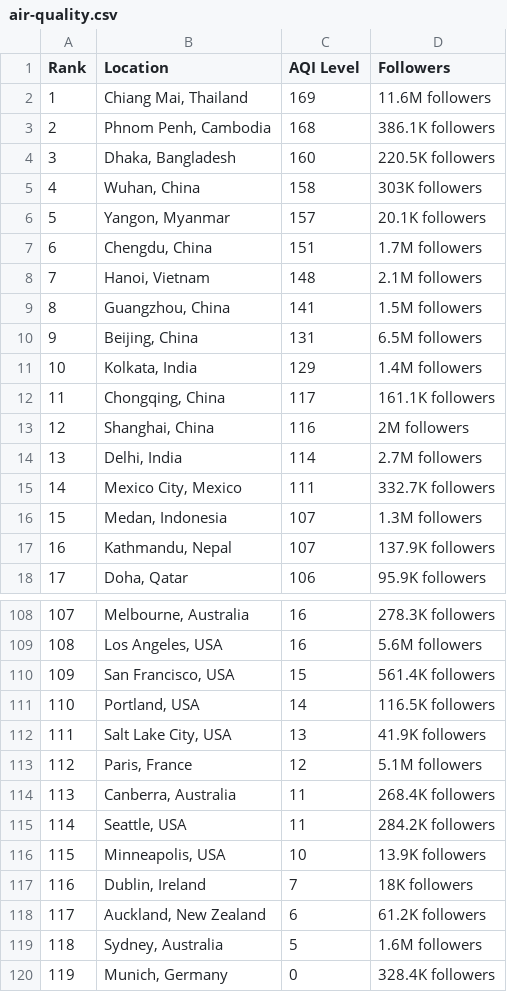
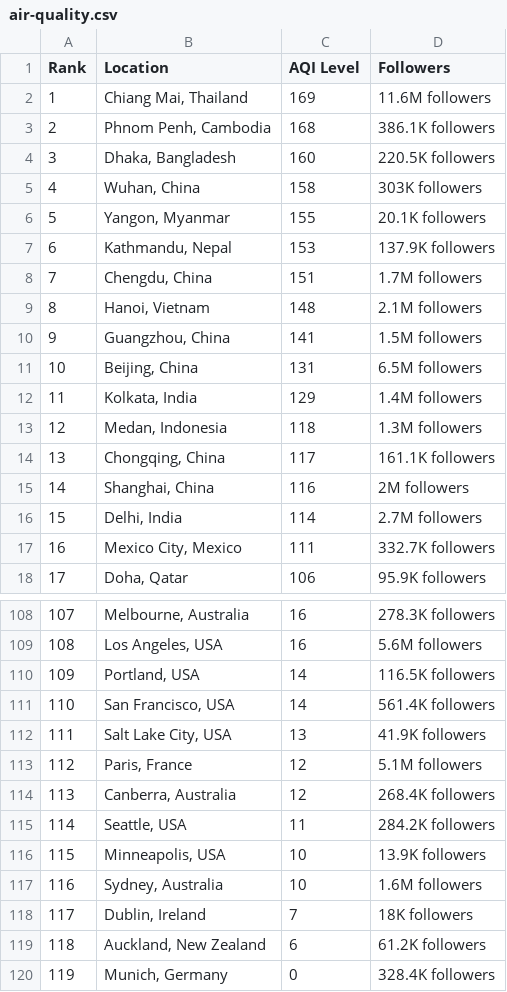
Before and after one commit to dipunew/Most-Polluted-Cities-in-The-World, a CSV file: air-quality.csv, drawn as a sheet; only a part is shown, gaps mark what is left out; removed rows and columns are numbered as before the commit, all else as after; the diff covers the shown part only; the diff names each change by its address in the sheet, - before the commit and + after, or states it on an @@ line.

```diff
--- a/air-quality.csv
+++ b/air-quality.csv
-C6 (AQI Level): 157
+C6 (AQI Level): 155
+row 7: 6 | Kathmandu, Nepal | 153 | 137.9K followers
@@ column A (Rank) renumbered between rows 8 and 119 @@
+row 13: 12 | Medan, Indonesia | 118 | 1.3M followers
-row 16: 15 | Medan, Indonesia | 107 | 1.3M followers
-row 17: 16 | Kathmandu, Nepal | 107 | 137.9K followers
-row 110: 109 | San Francisco, USA | 15 | 561.4K followers
+row 111: 110 | San Francisco, USA | 14 | 561.4K followers
-C114 (AQI Level): 11
+C114 (AQI Level): 12
+row 117: 116 | Sydney, Australia | 10 | 1.6M followers
-row 119: 118 | Sydney, Australia | 5 | 1.6M followers
```
Also changed, not shown: 3 added rows, 3 removed rows and 1 edited cell elsewhere in this file.
